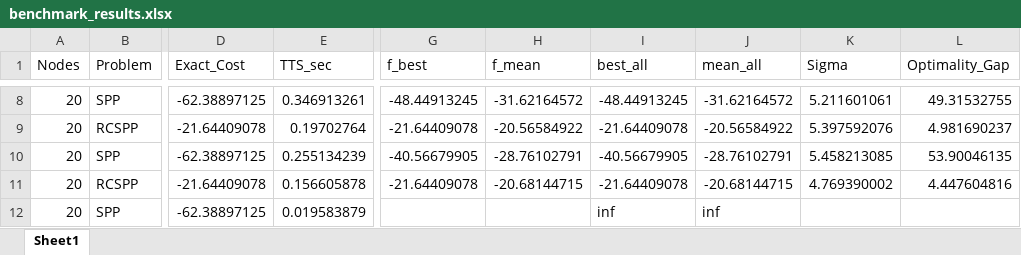
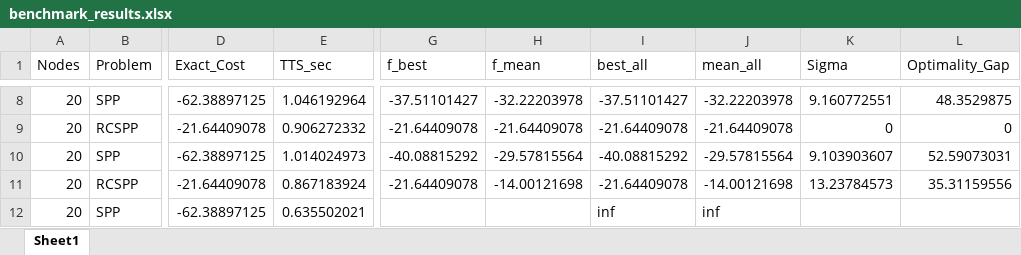
Before and after one commit to appsaprinsky/simulation_study_SPP_RCSPP, an Excel workbook: results/graphs_non_dag/benchmark_results.xlsx, sheet Sheet1, drawn as a sheet; only a part is shown, gaps mark what is left out; values as stored, in another font and other column widths than the file's, no borders; the diff covers the shown part only; the diff names each change by its address in the sheet, - before the commit and + after, or states it on an @@ line.

```diff
--- a/results/graphs_non_dag/benchmark_results.xlsx (sheet Sheet1)
+++ b/results/graphs_non_dag/benchmark_results.xlsx (sheet Sheet1)
-E8 (TTS_sec): 0.346913261
+E8 (TTS_sec): 1.046192964
-G8 (f_best): -48.44913245
+G8 (f_best): -37.51101427
-H8 (f_mean): -31.62164572
+H8 (f_mean): -32.22203978
-I8 (best_all): -48.44913245
+I8 (best_all): -37.51101427
-J8 (mean_all): -31.62164572
+J8 (mean_all): -32.22203978
-K8 (Sigma): 5.211601061
+K8 (Sigma): 9.160772551
-L8 (Optimality_Gap): 49.31532755
+L8 (Optimality_Gap): 48.3529875
-E9 (TTS_sec): 0.19702764
+E9 (TTS_sec): 0.906272332
-H9 (f_mean): -20.56584922
+H9 (f_mean): -21.64409078
-J9 (mean_all): -20.56584922
+J9 (mean_all): -21.64409078
-K9 (Sigma): 5.397592076
+K9 (Sigma): 0
-L9 (Optimality_Gap): 4.981690237
+L9 (Optimality_Gap): 0
-E10 (TTS_sec): 0.255134239
+E10 (TTS_sec): 1.014024973
-G10 (f_best): -40.56679905
+G10 (f_best): -40.08815292
-H10 (f_mean): -28.76102791
+H10 (f_mean): -29.57815564
-I10 (best_all): -40.56679905
+I10 (best_all): -40.08815292
-J10 (mean_all): -28.76102791
+J10 (mean_all): -29.57815564
-K10 (Sigma): 5.458213085
+K10 (Sigma): 9.103903607
-L10 (Optimality_Gap): 53.90046135
+L10 (Optimality_Gap): 52.59073031
-E11 (TTS_sec): 0.156605878
+E11 (TTS_sec): 0.867183924
-H11 (f_mean): -20.68144715
+H11 (f_mean): -14.00121698
-J11 (mean_all): -20.68144715
+J11 (mean_all): -14.00121698
-K11 (Sigma): 4.769390002
+K11 (Sigma): 13.23784573
-L11 (Optimality_Gap): 4.447604816
+L11 (Optimality_Gap): 35.31159556
-E12 (TTS_sec): 0.019583879
+E12 (TTS_sec): 0.635502021
```
Also changed, not shown: 1 added row, 1 removed row and 161 edited cells elsewhere in this sheet, results/graphs/benchmark_results.xlsx, 6 other files.
